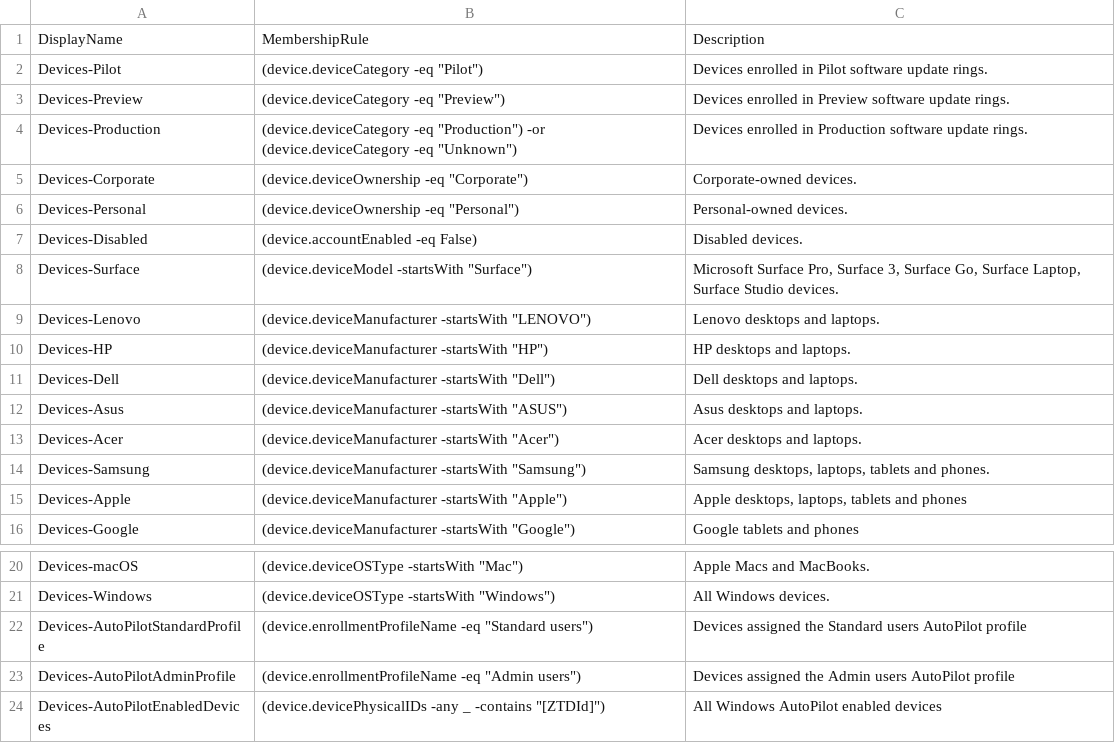
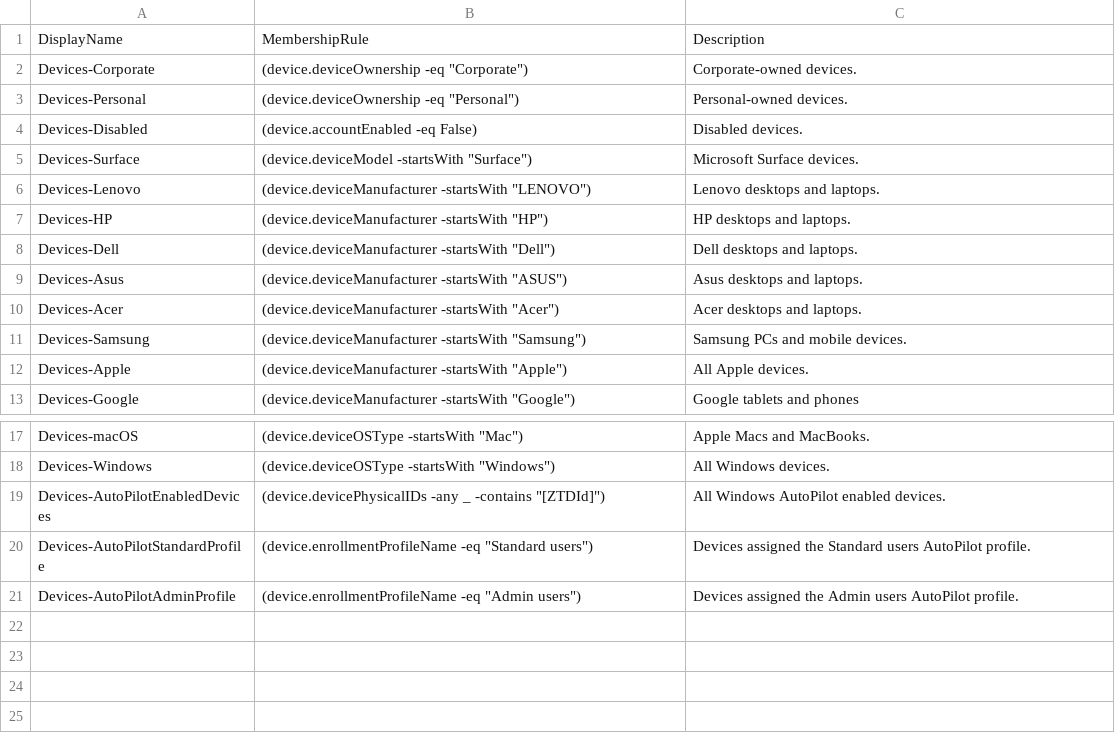
Before and after one commit to aaronparker/intune, a CSV file: Automation/AzureADDynamicGroups.csv, drawn as a sheet; only a part is shown, gaps mark what is left out; removed rows and columns are numbered as before the commit, all else as after; the diff names each change by its address in the sheet, - before the commit and + after, or states it on an @@ line.

Commit message:
Update AzureADDynamicGroups.csv

```diff
--- a/Automation/AzureADDynamicGroups.csv
+++ b/Automation/AzureADDynamicGroups.csv
-row 2: Devices-Pilot | (device.deviceCategory -eq "Pilot") | Devices enrolled in Pilot software update rings.
-row 3: Devices-Preview | (device.deviceCategory -eq "Preview") | Devices enrolled in Preview software update rings.
-row 4: Devices-Production | (device.deviceCategory -eq "Production") -or (device.deviceCategory -eq "Unknown") | Devices enrolled in Production software update rings.
-C5: Microsoft Surface Pro, Surface 3, Surface Go, Surface Laptop, Surface Studio devices.
+C5: Microsoft Surface devices.
-C11: Samsung desktops, laptops, tablets and phones.
+C11: Samsung PCs and mobile devices.
-C12: Apple desktops, laptops, tablets and phones
+C12: All Apple devices.
+row 19: Devices-AutoPilotEnabledDevices | (device.devicePhysicalIDs -any _ -contains "[ZTDId]") | All Windows AutoPilot enabled devices.
-C20: …users AutoPilot profile
+C20: …users AutoPilot profile.
-C21: …users AutoPilot profile
+C21: …users AutoPilot profile.
-row 24: Devices-AutoPilotEnabledDevices | (device.devicePhysicalIDs -any _ -contains "[ZTDId]") | All Windows AutoPilot enabled devices
```
